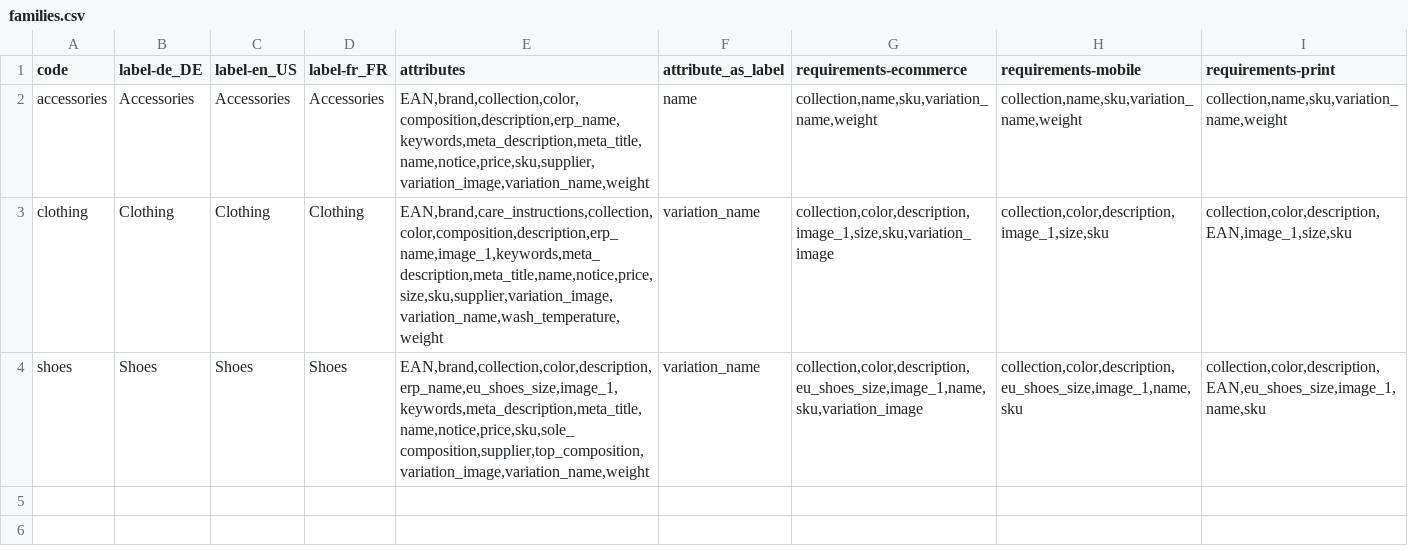
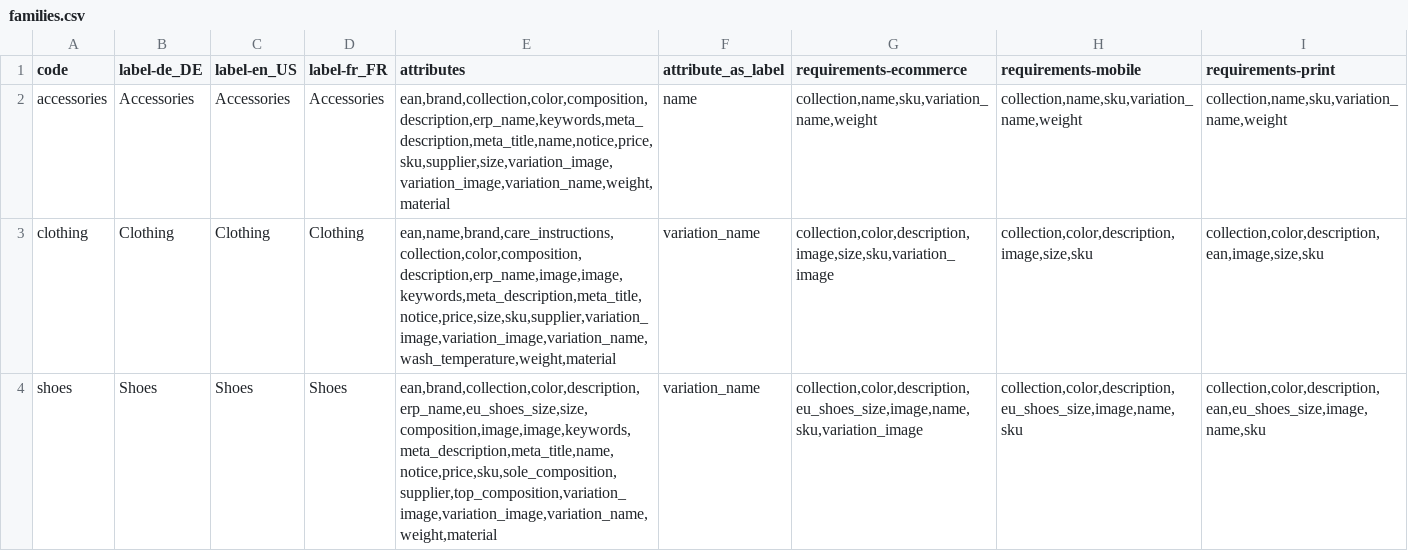
Before and after one commit to akeneo/pim-community-dev, a CSV file: features/Context/catalog/catalog_modeling/families.csv, drawn as a sheet.

```diff
--- a/features/Context/catalog/catalog_modeling/families.csv
+++ b/features/Context/catalog/catalog_modeling/families.csv
@@ -1,4 +1,4 @@
 code;label-de_DE;label-en_US;label-fr_FR;attributes;attribute_as_label;requirements-ecommerce;requirements-mobile;requirements-print
-accessories;Accessories;Accessories;Accessories;EAN,brand,collection,color,composition,description,erp_name,keywords,meta_description,meta_title,name,notice,price,sku,supplier,variation_image,variation_name,weight;name;collection,name,sku,variation_name,weight;collection,name,sku,variation_name,weight;collection,name,sku,variation_name,weight
-clothing;Clothing;Clothing;Clothing;EAN,brand,care_instructions,collection,color,composition,description,erp_name,image_1,keywords,meta_description,meta_title,name,notice,price,size,sku,supplier,variation_image,variation_name,wash_temperature,weight;variation_name;collection,color,description,image_1,size,sku,variation_image;collection,color,description,image_1,size,sku;collection,color,description,EAN,image_1,size,sku
-shoes;Shoes;Shoes;Shoes;EAN,brand,collection,color,description,erp_name,eu_shoes_size,image_1,keywords,meta_description,meta_title,name,notice,price,sku,sole_composition,supplier,top_composition,variation_image,variation_name,weight;variation_name;collection,color,description,eu_shoes_size,image_1,name,sku,variation_image;collection,color,description,eu_shoes_size,image_1,name,sku;collection,color,description,EAN,eu_shoes_size,image_1,name,sku
+accessories;Accessories;Accessories;Accessories;ean,brand,collection,color,composition,description,erp_name,keywords,meta_description,meta_title,name,notice,price,sku,supplier,size,variation_image,variation_image,variation_name,weight,material;name;collection,name,sku,variation_name,weight;collection,name,sku,variation_name,weight;collection,name,sku,variation_name,weight
+clothing;Clothing;Clothing;Clothing;ean,name,brand,care_instructions,collection,color,composition,description,erp_name,image,image,keywords,meta_description,meta_title,notice,price,size,sku,supplier,variation_image,variation_image,variation_name,wash_temperature,weight,material;variation_name;collection,color,description,image,size,sku,variation_image;collection,color,description,image,size,sku;collection,color,description,ean,image,size,sku
+shoes;Shoes;Shoes;Shoes;ean,brand,collection,color,description,erp_name,eu_shoes_size,size,composition,image,image,keywords,meta_description,meta_title,name,notice,price,sku,sole_composition,supplier,top_composition,variation_image,variation_image,variation_name,weight,material;variation_name;collection,color,description,eu_shoes_size,image,name,sku,variation_image;collection,color,description,eu_shoes_size,image,name,sku;collection,color,description,ean,eu_shoes_size,image,name,sku
```
Also changed, not shown: features/Context/catalog/catalog_modeling/attribute_options.csv, features/Context/catalog/catalog_modeling/attributes.csv, 21 other files.
